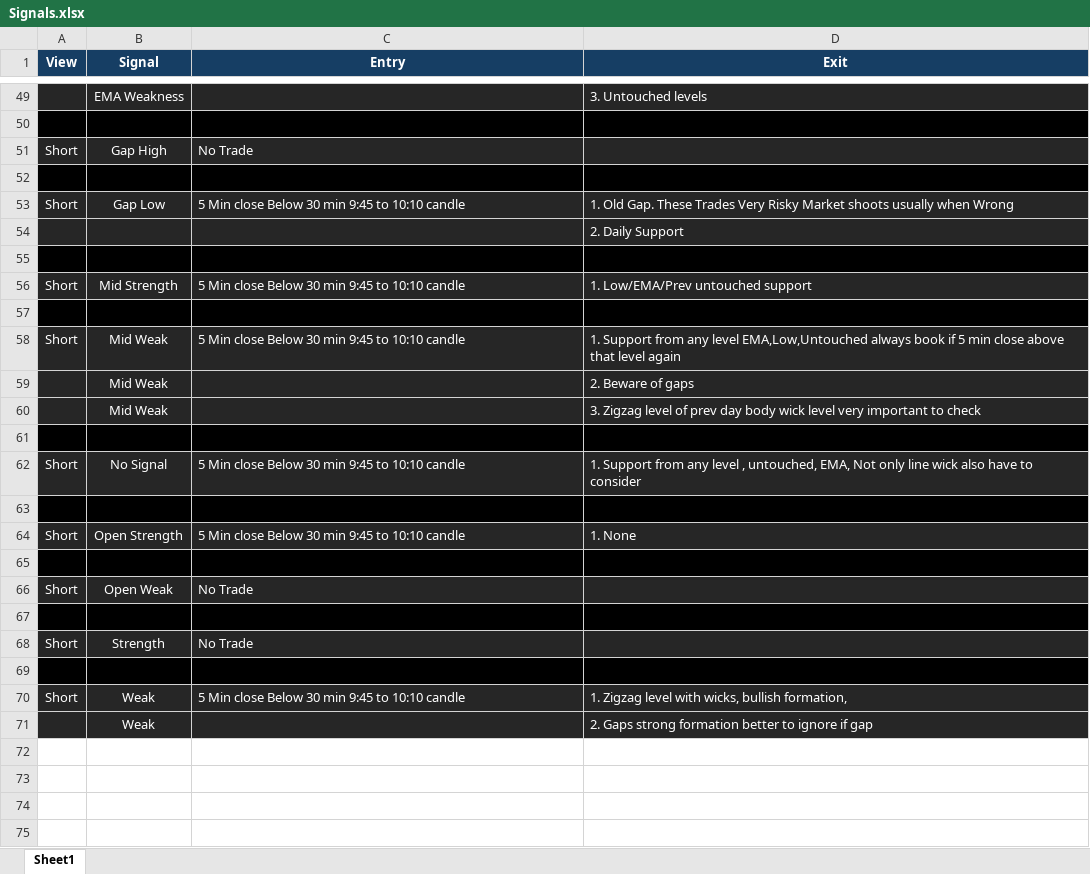
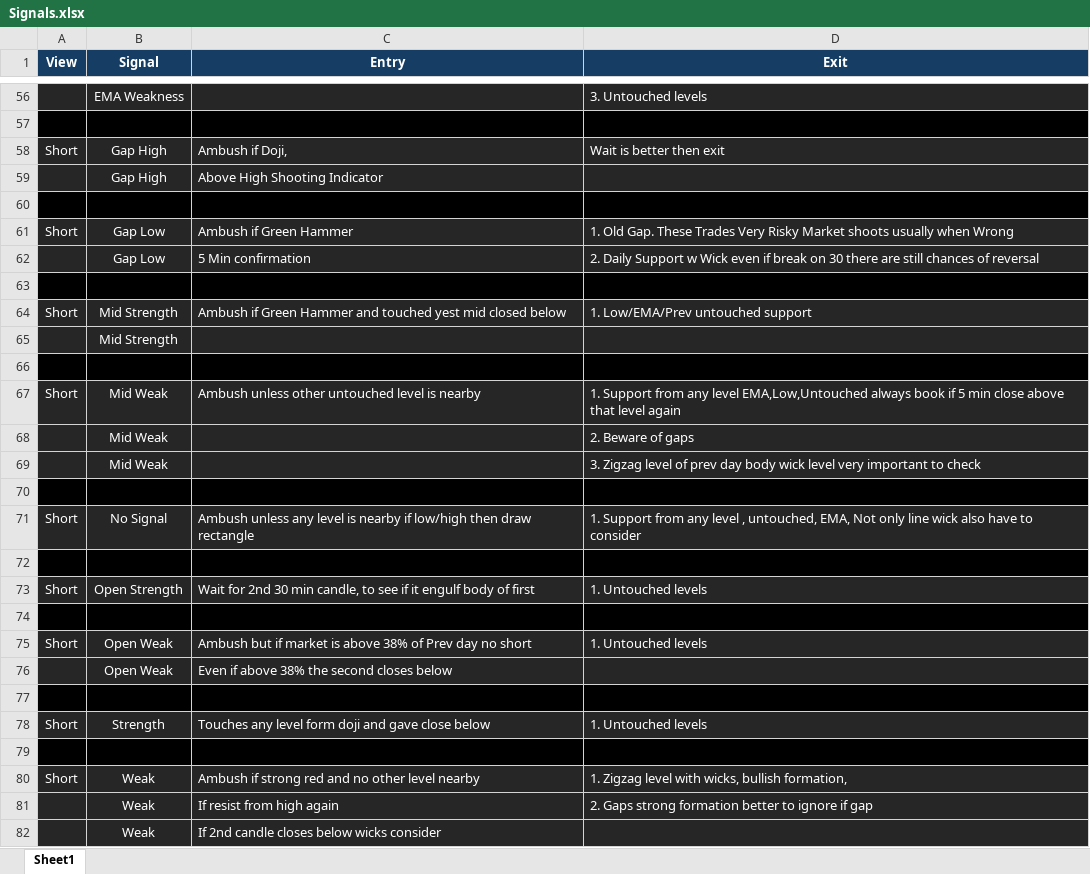
Before and after one commit to SinghVerm/Signals, an Excel workbook: Signals.xlsx, sheet Sheet1, drawn as a sheet; only a part is shown, gaps mark what is left out; values as stored, in another font and other column widths than the file's, no borders; conditional formats not drawn; removed rows and columns are numbered as before the commit, all else as after; the diff covers the shown part only; the diff names each change by its address in the sheet, - before the commit and + after, or states it on an @@ line.

```diff
--- a/Signals.xlsx (sheet Sheet1)
+++ b/Signals.xlsx (sheet Sheet1)
-C58 (Entry): No Trade
+C58 (Entry): Ambush if Doji,
-D58 (Exit): (empty)
+D58 (Exit): Wait is better then exit
+row 59:  | Gap High | Above High Shooting Indicator
-C61 (Entry): 5 Min close Below 30 min 9:45 to 10:10 candle
+C61 (Entry): Ambush if Green Hammer
-row 54:  |  |  | 2. Daily Support
+row 62:  | Gap Low | 5 Min confirmation | 2. Daily Support w Wick even if break on 30 there are still chances of reversal
-C64 (Entry): 5 Min close Below 30 min 9:45 to 10:10 candle
+C64 (Entry): Ambush if Green Hammer and touched yest mid closed below
+row 65:  | Mid Strength
-C67 (Entry): 5 Min close Below 30 min 9:45 to 10:10 candle
+C67 (Entry): Ambush unless other untouched level is nearby
-C71 (Entry): 5 Min close Below 30 min 9:45 to 10:10 candle
+C71 (Entry): Ambush unless any level is nearby if low/high then draw rectangle
-C73 (Entry): 5 Min close Below 30 min 9:45 to 10:10 candle
+C73 (Entry): Wait for 2nd 30 min candle, to see if it engulf body of first
-D73 (Exit): 1. None
+D73 (Exit): 1. Untouched levels
-C75 (Entry): No Trade
+C75 (Entry): Ambush but if market is above 38% of Prev day no short
-D75 (Exit): (empty)
+D75 (Exit): 1. Untouched levels
+row 76:  | Open Weak | Even if above 38% the second closes below
-C78 (Entry): No Trade
+C78 (Entry): Touches any level form doji and gave close below
-D78 (Exit): (empty)
+D78 (Exit): 1. Untouched levels
-C80 (Entry): 5 Min close Below 30 min 9:45 to 10:10 candle
+C80 (Entry): Ambush if strong red and no other level nearby
-C81 (Entry): (empty)
+C81 (Entry): If resist from high again
+row 82:  | Weak | If 2nd candle closes below wicks consider
```
Also changed, not shown: 11 added rows, 4 removed rows and 30 edited cells elsewhere in this sheet, 1 other file.
